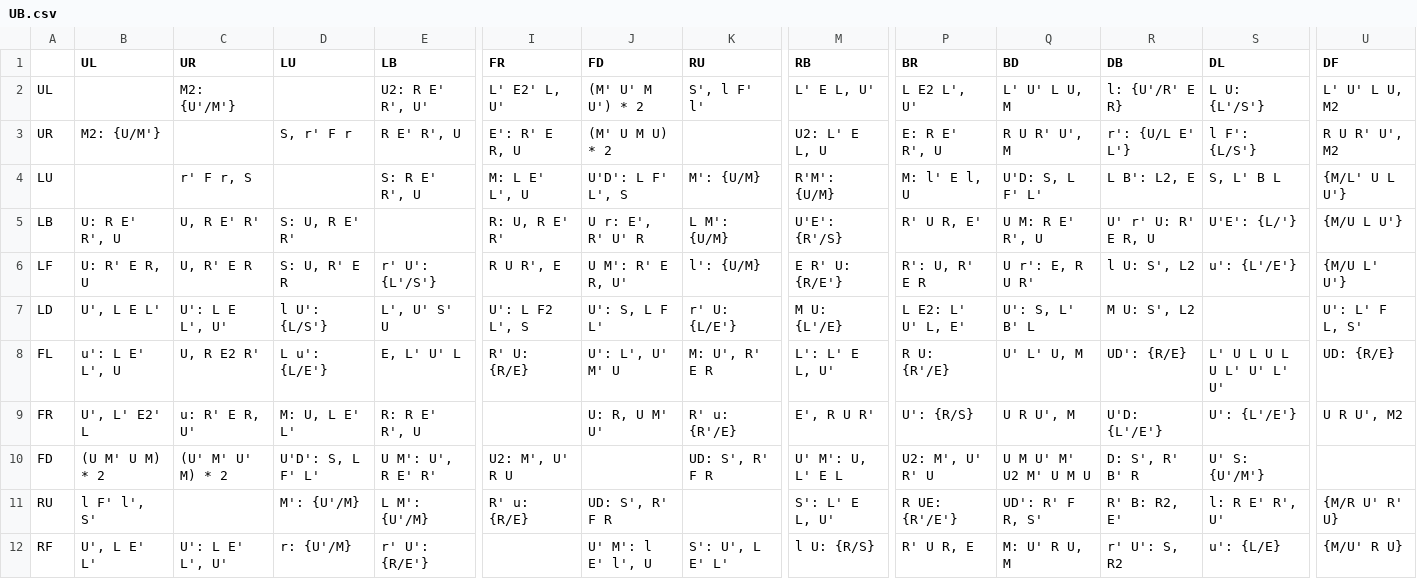
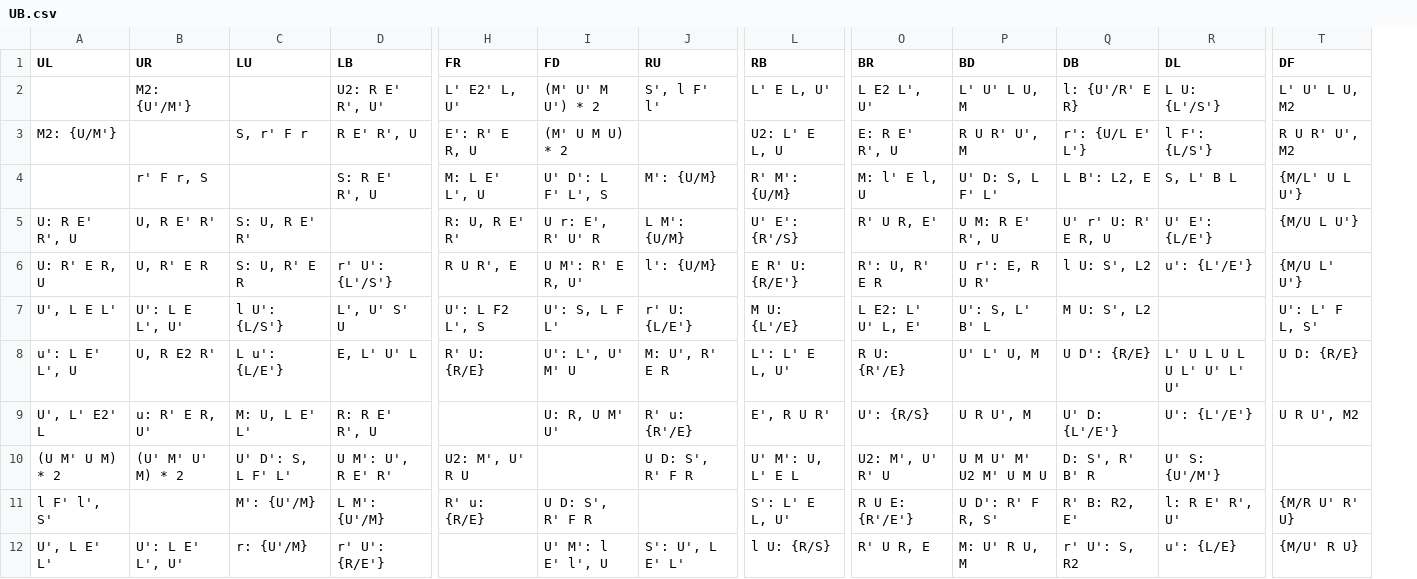
Before and after one commit to namisama269/fullfloating-trainer, a CSV file: algs/UB.csv, drawn as a sheet; only a part is shown, gaps mark what is left out; removed rows and columns are numbered as before the commit, all else as after; the diff covers the shown part only; the diff names each change by its address in the sheet, - before the commit and + after, or states it on an @@ line.

```diff
--- a/algs/UB.csv
+++ b/algs/UB.csv
-column A, rows 2-12: UL | UR | LU | LB | LF | LD | FL | FR | FD | RU | RF
-I4 (FD): U'D': L F' L', S
+I4 (FD): U' D': L F' L', S
-L4 (RB): R'M': {U/M}
+L4 (RB): R' M': {U/M}
-P4 (BD): U'D: S, L F' L'
+P4 (BD): U' D: S, L F' L'
-L5 (RB): U'E': {R'/S}
+L5 (RB): U' E': {R'/S}
-R5 (DL): U'E': {L/'}
+R5 (DL): U' E': {L/E'}
-Q8 (DB): UD': {R/E}
+Q8 (DB): U D': {R/E}
-T8 (DF): UD: {R/E}
+T8 (DF): U D: {R/E}
-Q9 (DB): U'D: {L'/E'}
+Q9 (DB): U' D: {L'/E'}
-C10 (LU): U'D': S, L F' L'
+C10 (LU): U' D': S, L F' L'
-J10 (RU): UD: S', R' F R
+J10 (RU): U D: S', R' F R
-I11 (FD): UD: S', R' F R
+I11 (FD): U D: S', R' F R
-O11 (BR): R UE: {R'/E'}
+O11 (BR): R U E: {R'/E'}
-P11 (BD): UD': R' F R, S'
+P11 (BD): U D': R' F R, S'
```
Also changed, not shown: 20 edited cells elsewhere in this file, 3 other files.
